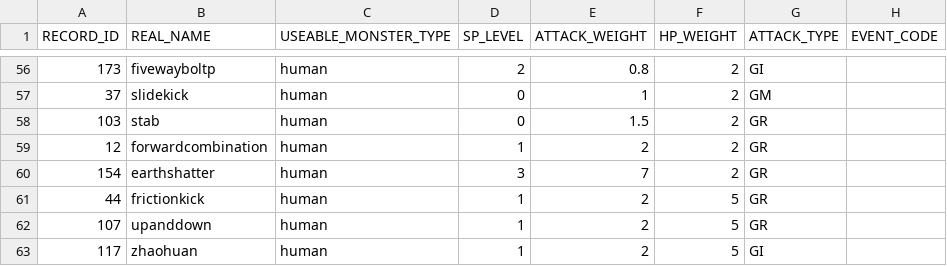
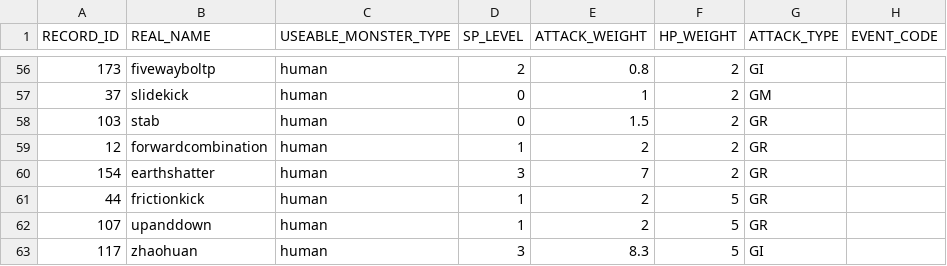
Before and after one commit to bodacheng/MComat, a CSV file: Assets/ExternalAssets/Config/mst_skill.csv, drawn as a sheet; only a part is shown, gaps mark what is left out.

```diff
--- a/Assets/ExternalAssets/Config/mst_skill.csv
+++ b/Assets/ExternalAssets/Config/mst_skill.csv
@@ -62,2 +62,2 @@ RECORD_ID,REAL_NAME,USEABLE_MONSTER_TYPE,SP_LEVEL,ATTACK_WEIGHT,HP_WEIGHT,ATTACK
 107,upanddown,human,1,2,5,GR,
-117,zhaohuan,human,1,2,5,GI,
+117,zhaohuan,human,3,8.3,5,GI,
```
Also changed, not shown: Assets/ExternalAssets/Config/skill_ai_attrs.csv, Assets/ExternalAssets/Config/skill_name.csv, 6 other files.
